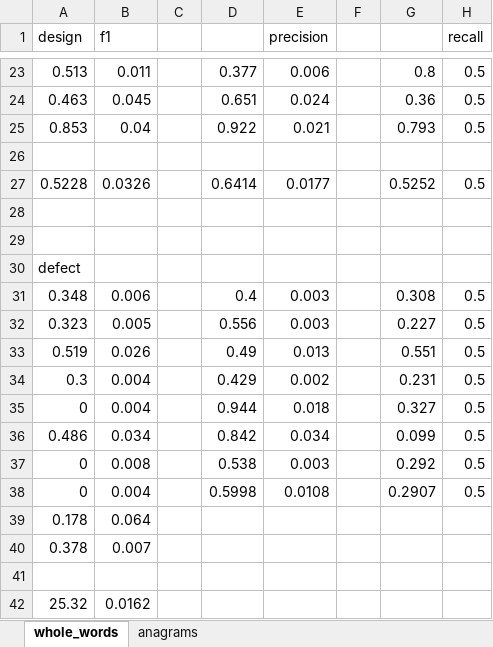
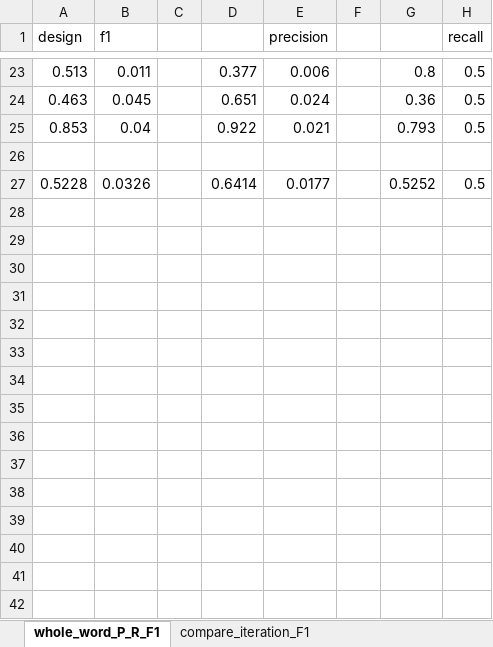
Before and after one commit to maldonado/tse2015_td_identification, an Excel workbook: averages.xlsx, sheet whole_word_P_R_F1, drawn as a sheet; only a part is shown, gaps mark what is left out; values as stored, in another font and other column widths than the file's, no borders; the diff names each change by its address in the sheet, - before the commit and + after, or states it on an @@ line.

```diff
--- a/averages.xlsx (sheet whole_word_P_R_F1)
+++ b/averages.xlsx (sheet whole_word_P_R_F1)
-sheet tab: whole_words
+sheet tab: whole_word_P_R_F1
+sheet tab: compare_iteration_F1
-row 28: (empty)
-row 29: (empty)
-row 30: defect
-row 31: 0.348 | 0.006 |  | 0.4 | 0.003 |  | 0.308 | 0.5
-row 32: 0.323 | 0.005 |  | 0.556 | 0.003 |  | 0.227 | 0.5
-row 33: 0.519 | 0.026 |  | 0.49 | 0.013 |  | 0.551 | 0.5
-row 34: 0.3 | 0.004 |  | 0.429 | 0.002 |  | 0.231 | 0.5
-row 35: 0 | 0.004 |  | 0.944 | 0.018 |  | 0.327 | 0.5
-row 36: 0.486 | 0.034 |  | 0.842 | 0.034 |  | 0.099 | 0.5
-row 37: 0 | 0.008 |  | 0.538 | 0.003 |  | 0.292 | 0.5
-row 38: 0 | 0.004 |  | 0.5998 | 0.0108 |  | 0.2907 | 0.5
-row 39: 0.178 | 0.064
-row 40: 0.378 | 0.007
-row 41: (empty)
-row 42: 25.32 | 0.0162
```
Also changed, not shown: sheet compare_iteration_comments, other sheet tabs, 4 other files.
